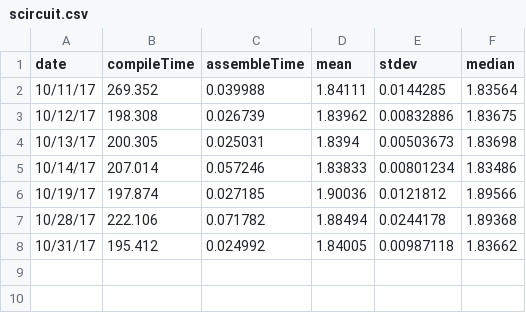
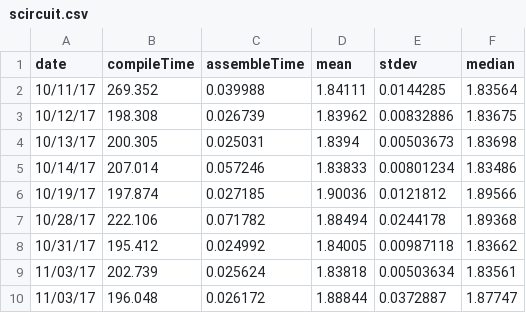
Before and after one commit to tensor-compiler/performance-results, a CSV file: scircuit.csv, drawn as a sheet; the diff names each change by its address in the sheet, - before the commit and + after, or states it on an @@ line.

```diff
--- a/scircuit.csv
+++ b/scircuit.csv
+row 9: 11/03/17 | 202.739 | 0.025624 | 1.83818 | 0.00503634 | 1.83561
+row 10: 11/03/17 | 196.048 | 0.026172 | 1.88844 | 0.0372887 | 1.87747
```
Also changed, not shown: cant.csv, cop20k_A.csv, 6 other files.
